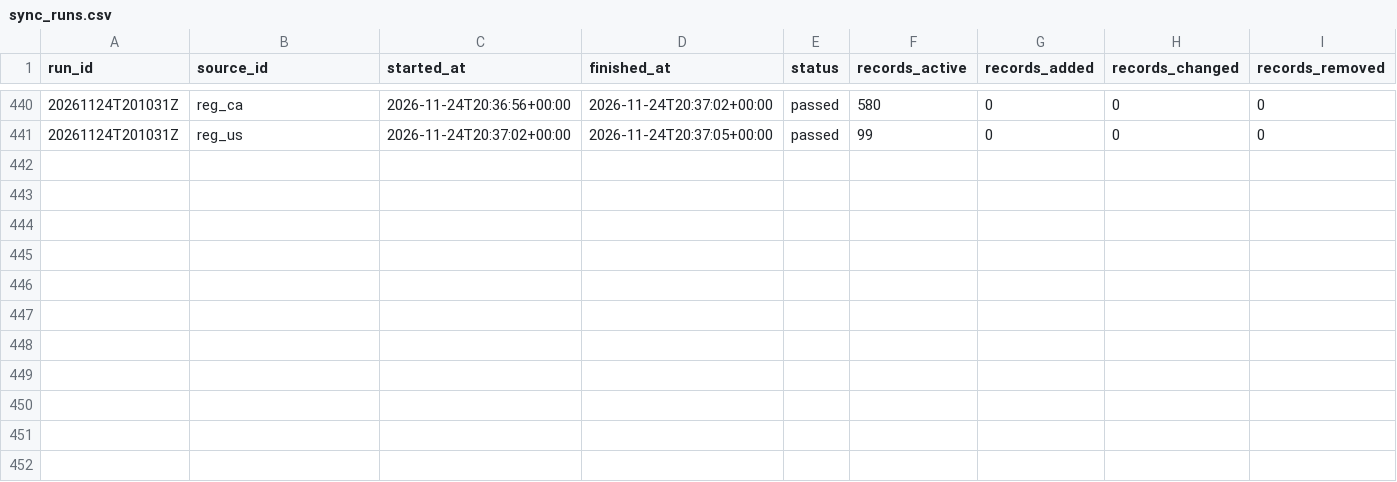
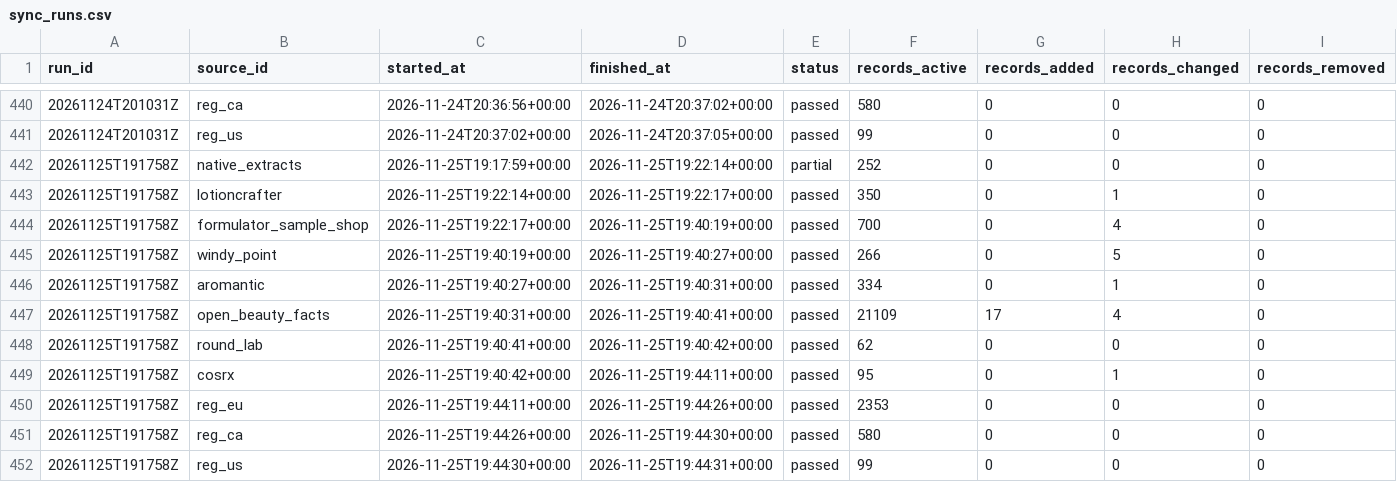
Before and after one commit to Arnitah/skincare-data-hub, a CSV file: data/sync_runs.csv, drawn as a sheet; only a part is shown, gaps mark what is left out; rows hold the shown columns only; the diff names each change by its address in the sheet, - before the commit and + after, or states it on an @@ line.

```diff
--- a/data/sync_runs.csv
+++ b/data/sync_runs.csv
+row 442: 20261125T191758Z | native_extracts | 2026-11-25T19:17:59+00:00 | 2026-11-25T19:22:14+00:00 | partial | 252 | 0 | 0 | 0
+row 443: 20261125T191758Z | lotioncrafter | 2026-11-25T19:22:14+00:00 | 2026-11-25T19:22:17+00:00 | passed | 350 | 0 | 1 | 0
+row 444: 20261125T191758Z | formulator_sample_shop | 2026-11-25T19:22:17+00:00 | 2026-11-25T19:40:19+00:00 | passed | 700 | 0 | 4 | 0
+row 445: 20261125T191758Z | windy_point | 2026-11-25T19:40:19+00:00 | 2026-11-25T19:40:27+00:00 | passed | 266 | 0 | 5 | 0
+row 446: 20261125T191758Z | aromantic | 2026-11-25T19:40:27+00:00 | 2026-11-25T19:40:31+00:00 | passed | 334 | 0 | 1 | 0
+row 447: 20261125T191758Z | open_beauty_facts | 2026-11-25T19:40:31+00:00 | 2026-11-25T19:40:41+00:00 | passed | 21109 | 17 | 4 | 0
+row 448: 20261125T191758Z | round_lab | 2026-11-25T19:40:41+00:00 | 2026-11-25T19:40:42+00:00 | passed | 62 | 0 | 0 | 0
+row 449: 20261125T191758Z | cosrx | 2026-11-25T19:40:42+00:00 | 2026-11-25T19:44:11+00:00 | passed | 95 | 0 | 1 | 0
+row 450: 20261125T191758Z | reg_eu | 2026-11-25T19:44:11+00:00 | 2026-11-25T19:44:26+00:00 | passed | 2353 | 0 | 0 | 0
+row 451: 20261125T191758Z | reg_ca | 2026-11-25T19:44:26+00:00 | 2026-11-25T19:44:30+00:00 | passed | 580 | 0 | 0 | 0
+row 452: 20261125T191758Z | reg_us | 2026-11-25T19:44:30+00:00 | 2026-11-25T19:44:31+00:00 | passed | 99 | 0 | 0 | 0
```
Also changed, not shown: data/milk_atlas_matches.csv, data/sheets/change_log_recent.csv, 39 other files.
